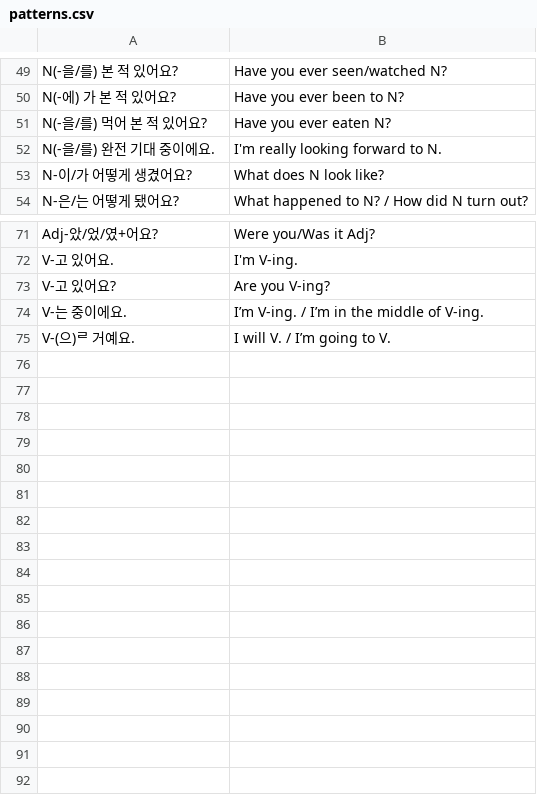
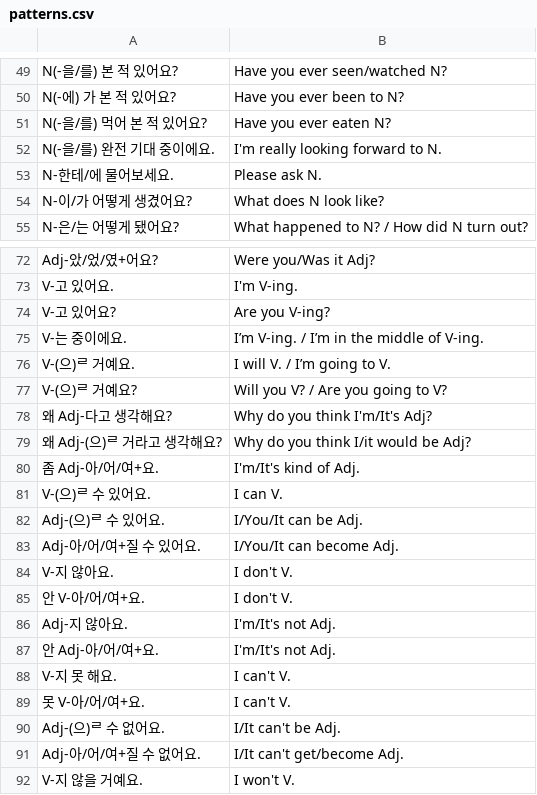
Before and after one commit to kierrrr/lerping, a CSV file: data/patterns.csv, drawn as a sheet; only a part is shown, gaps mark what is left out.

Commit message:
Updated korean patterns

```diff
--- a/data/patterns.csv
+++ b/data/patterns.csv
@@ -52,2 +52,3 @@ N(-을/를) 먹어 본 적 있어요?,Have you ever eaten N?
 N(-을/를) 완전 기대 중이에요.,I'm really looking forward to N.
+N-한테/에 물어보세요.,Please ask N.
 N-이/가 어떻게 생겼어요?,What does N look like?
@@ -75 +76,17 @@ V-는 중이에요.,I’m V-ing. / I’m in the middle of V-ing.
 V-(으)ᄅ 거예요.,I will V. / I’m going to V.
+V-(으)ᄅ 거예요?,Will you V? / Are you going to V?
+왜 Adj-다고 생각해요?,Why do you think I'm/It's Adj?
+왜 Adj-(으)ᄅ 거라고 생각해요?,Why do you think I/it would be Adj?
+좀 Adj-아/어/여+요.,I'm/It's kind of Adj.
+V-(으)ᄅ 수 있어요.,I can V.
+Adj-(으)ᄅ 수 있어요.,I/You/It can be Adj.
+Adj-아/어/여+질 수 있어요.,I/You/It can become Adj.
+V-지 않아요.,I don't V.
+안 V-아/어/여+요.,I don't V.
+Adj-지 않아요.,I'm/It's not Adj.
+안 Adj-아/어/여+요.,I'm/It's not Adj.
+V-지 못 해요.,I can't V.
+못 V-아/어/여+요.,I can't V.
+Adj-(으)ᄅ 수 없어요.,I/It can't be Adj.
+Adj-아/어/여+질 수 없어요.,I/It can't get/become Adj.
+V-지 않을 거예요.,I won't V.
```
